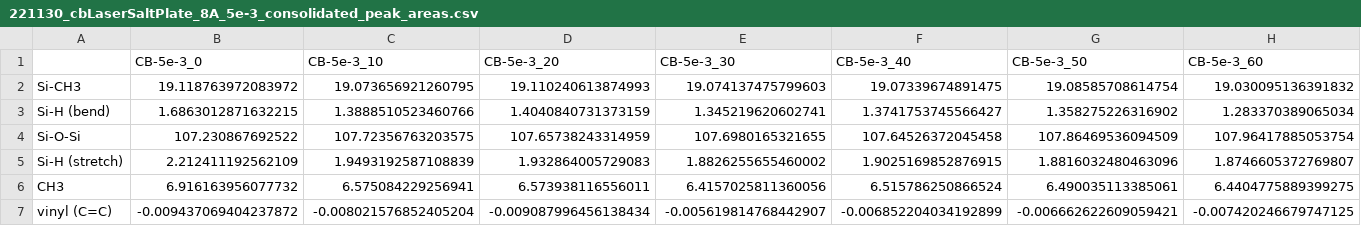
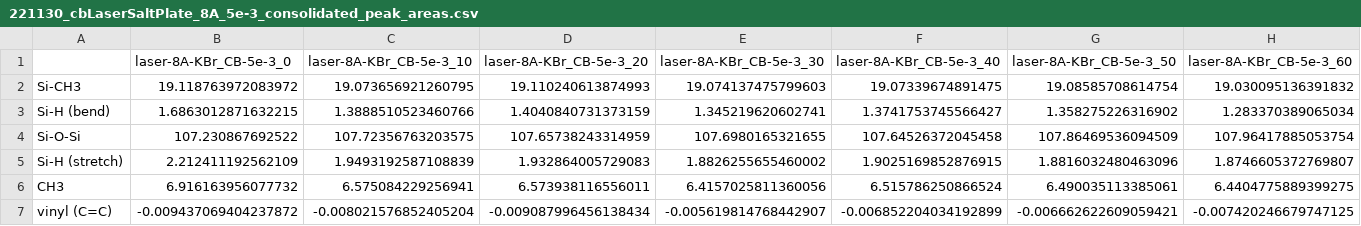
Before and after one commit to frkatona/IRIntCopy, a CSV file: exports/221130_cbLaserSaltPlate_8A_5e-3_consolidated_peak_areas.csv, drawn as a sheet; only a part is shown; removed rows and columns are numbered as before the commit, all else as after; rows hold the shown columns only; the diff names each change by its address in the sheet, - before the commit and + after, or states it on an @@ line.

```diff
--- a/exports/221130_cbLaserSaltPlate_8A_5e-3_consolidated_peak_areas.csv
+++ b/exports/221130_cbLaserSaltPlate_8A_5e-3_consolidated_peak_areas.csv
-row 1:  | CB-5e-3_0 | CB-5e-3_10 | CB-5e-3_20 | CB-5e-3_30 | CB-5e-3_40 | CB-5e-3_50 | CB-5e-3_60
+row 1:  | laser-8A-KBr_CB-5e-3_0 | laser-8A-KBr_CB-5e-3_10 | laser-8A-KBr_CB-5e-3_20 | laser-8A-KBr_CB-5e-3_30 | laser-8A-KBr_CB-5e-3_40 | laser-8A-KBr_CB-5e-3_50 | laser-8A-KBr_CB-5e-3_60
```
Also changed, not shown: 6 other files.
